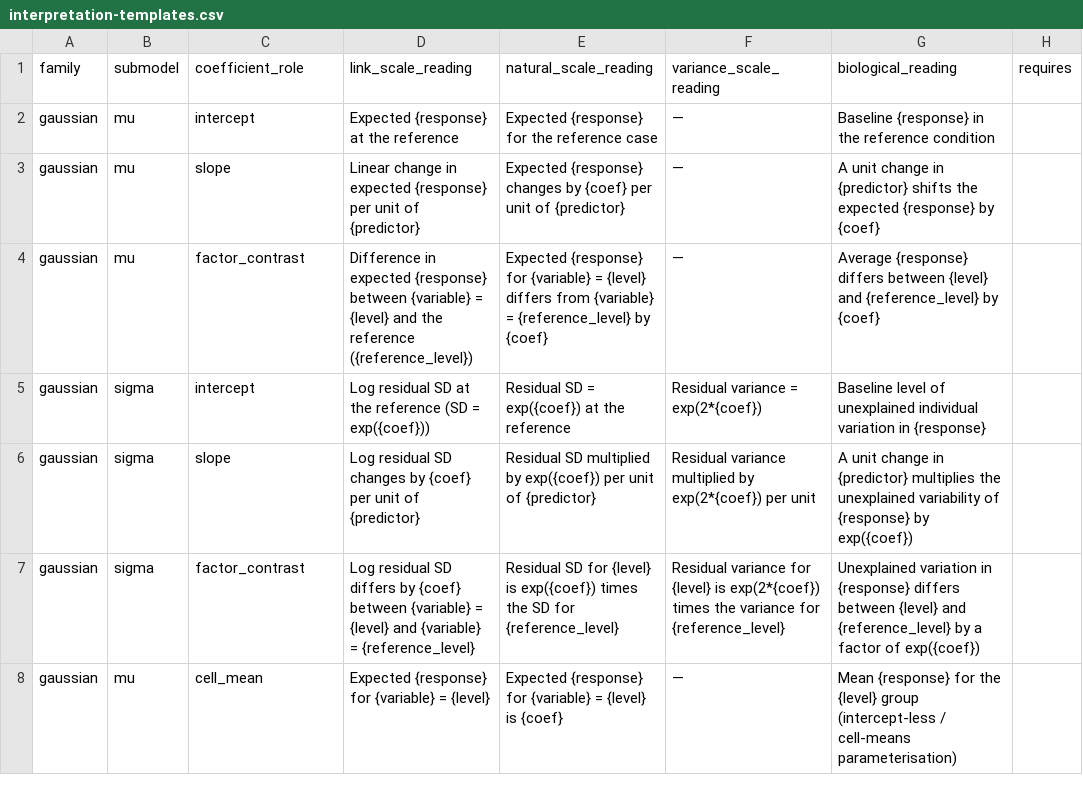
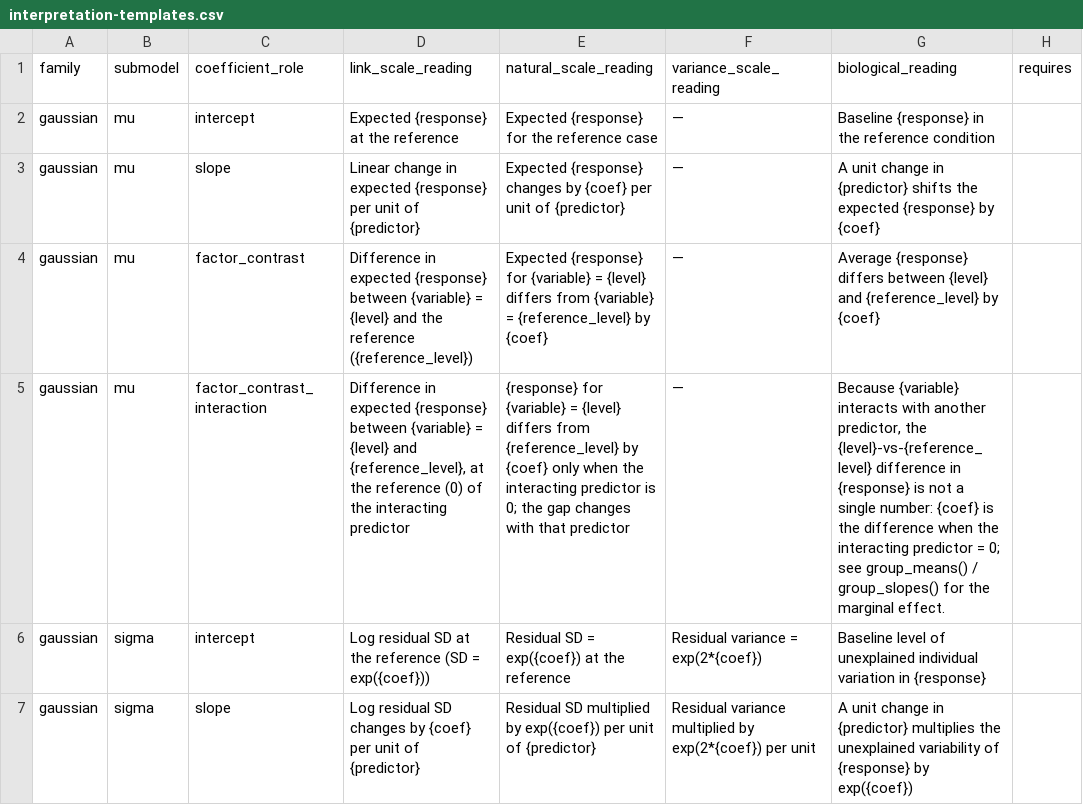
Before and after one commit to itchyshin/symbolizer, a CSV file: inst/extdata/interpretation-templates.csv, drawn as a sheet; only a part is shown; the shorter side is filled out with more unchanged rows.

```diff
--- a/inst/extdata/interpretation-templates.csv
+++ b/inst/extdata/interpretation-templates.csv
@@ -4,2 +4,3 @@ gaussian,mu,slope,Linear change in expected {response} per unit of {predictor},E
 gaussian,mu,factor_contrast,Difference in expected {response} between {variable} = {level} and the reference ({reference_level}),Expected {response} for {variable} = {level} differs from {variable} = {reference_level} by {coef},—,Average {response} differs between {level} and {reference_level} by {coef},
+gaussian,mu,factor_contrast_interaction,"Difference in expected {response} between {variable} = {level} and {reference_level}, at the reference (0) of the interacting predictor","{response} for {variable} = {level} differs from {reference_level} by {coef} only when the interacting predictor is 0; the gap changes with that predictor",—,"Because {variable} interacts with another predictor, the {level}-vs-{reference_level} difference in {response} is not a single number: {coef} is the difference when the interacting predictor = 0; see group_means() / group_slopes() for the marginal effect.",
 gaussian,sigma,intercept,Log residual SD at the reference (SD = exp({coef})),Residual SD = exp({coef}) at the reference,Residual variance = exp(2*{coef}),Baseline level of unexplained individual variation in {response},
```
Also changed, not shown: 2 other files.
